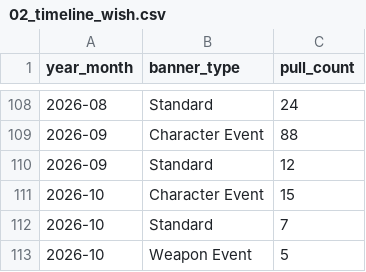
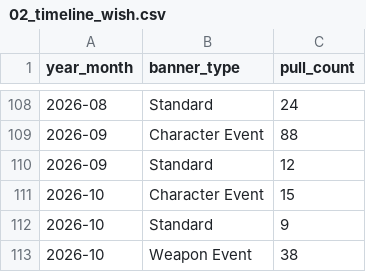
Before and after one commit to noviardhana/history_gi, a CSV file: outputs/02_timeline_wish.csv, drawn as a sheet; only a part is shown, gaps mark what is left out.

```diff
--- a/outputs/02_timeline_wish.csv
+++ b/outputs/02_timeline_wish.csv
@@ -111,3 +111,3 @@ year_month,banner_type,pull_count
 2026-10,Character Event,15
-2026-10,Standard,7
-2026-10,Weapon Event,5
+2026-10,Standard,9
+2026-10,Weapon Event,38
```
Also changed, not shown: data/data_clean.csv, outputs/01_total_pull_progress_akun.csv, 15 other files.
